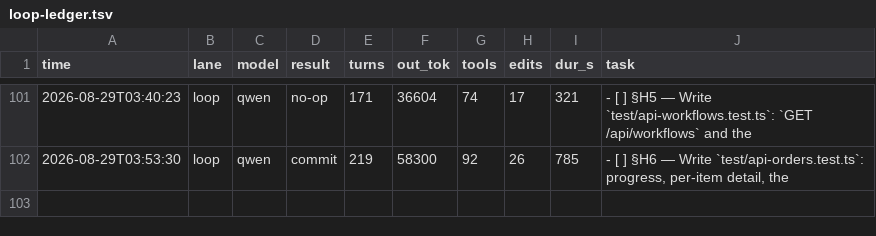
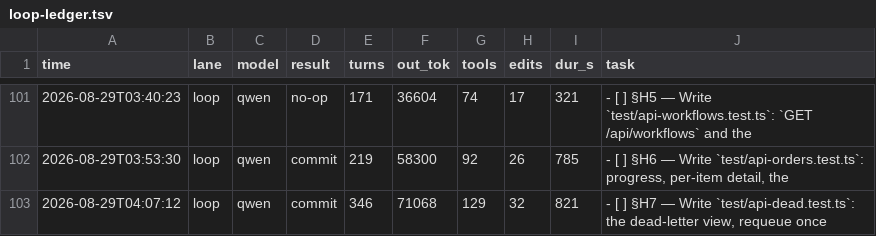
Before and after one commit to HTC-56/workmill, a TSV file: loop-ledger.tsv, drawn as a sheet; only a part is shown, gaps mark what is left out.

Commit message:
chore(loop): sweep-commit stranded work after task: §H7 — Write `test/api-dead.test.ts`: the dead-letter view, requeue once

```diff
--- a/loop-ledger.tsv
+++ b/loop-ledger.tsv
@@ -102 +102,2 @@ time	lane	model	result	turns	out_tok	tools	edits	dur_s	task
 2026-08-29T03:53:30	loop	qwen	commit	219	58300	92	26	785	- [ ] §H6 — Write `test/api-orders.test.ts`: progress, per-item detail, the
+2026-08-29T04:07:12	loop	qwen	commit	346	71068	129	32	821	- [ ] §H7 — Write `test/api-dead.test.ts`: the dead-letter view, requeue once
```
Also changed, not shown: 1 other file.
